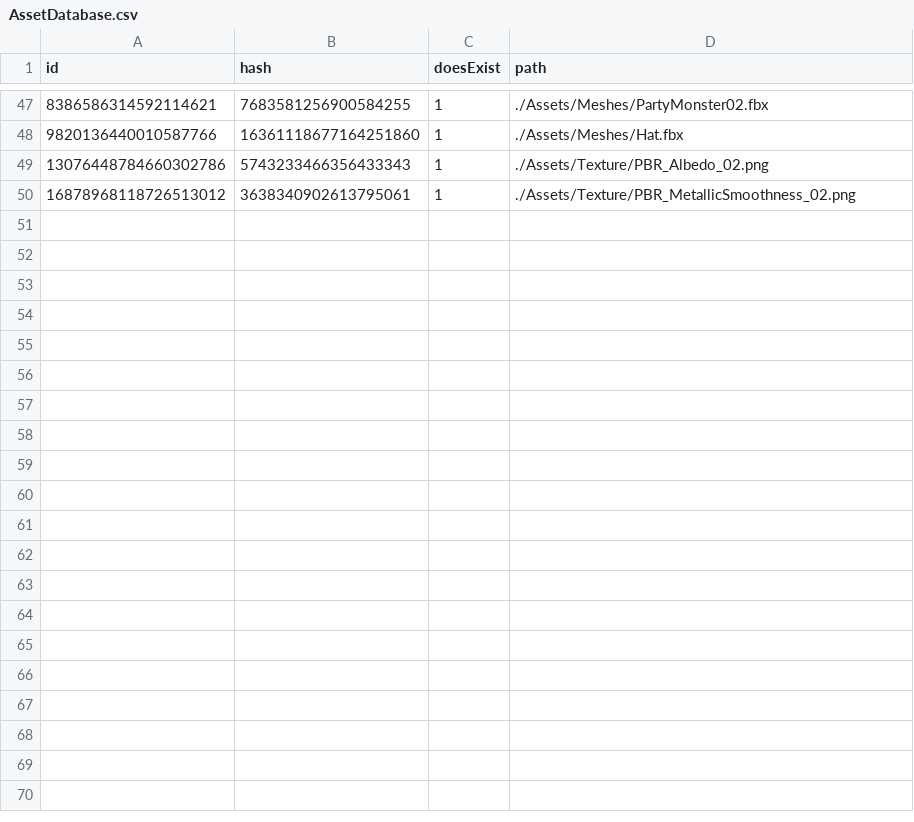
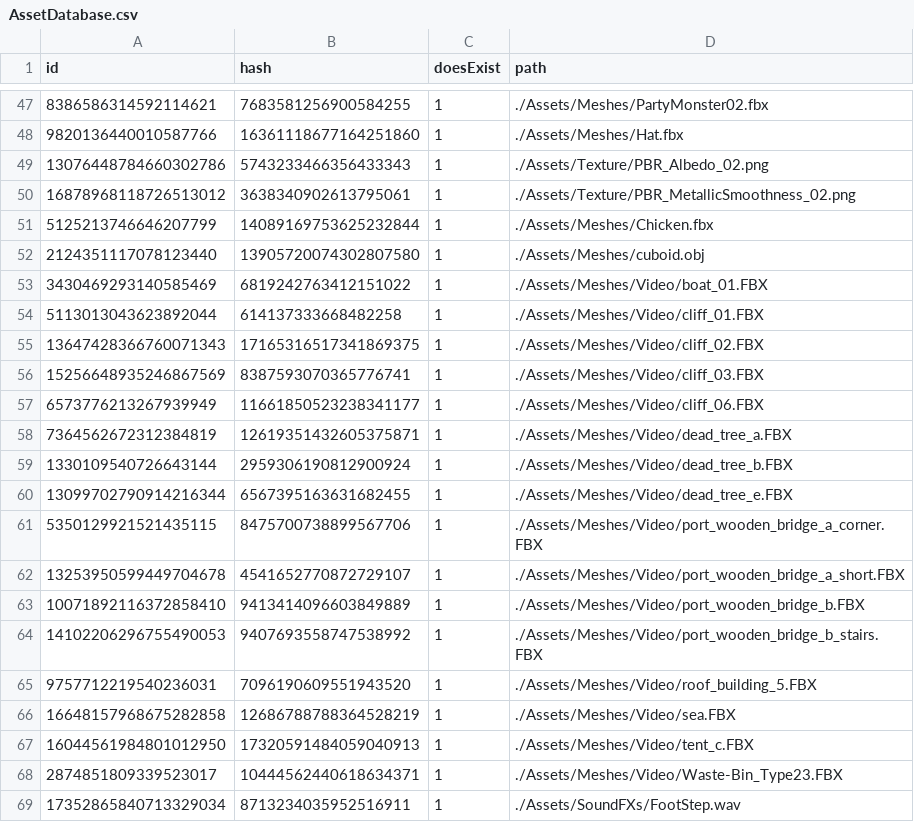
Before and after one commit to kablouser/PlatinumEngine, a CSV file: Assets/AssetDatabase.csv, drawn as a sheet; only a part is shown, gaps mark what is left out; the diff covers the shown part only; the diff names each change by its address in the sheet, - before the commit and + after, or states it on an @@ line.

```diff
--- a/Assets/AssetDatabase.csv
+++ b/Assets/AssetDatabase.csv
+row 51: 5125213746646207799 | 14089169753625232844 | 1 | ./Assets/Meshes/Chicken.fbx
+row 52: 2124351117078123440 | 13905720074302807580 | 1 | ./Assets/Meshes/cuboid.obj
+row 53: 3430469293140585469 | 6819242763412151022 | 1 | ./Assets/Meshes/Video/boat_01.FBX
+row 54: 5113013043623892044 | 614137333668482258 | 1 | ./Assets/Meshes/Video/cliff_01.FBX
+row 55: 13647428366760071343 | 17165316517341869375 | 1 | ./Assets/Meshes/Video/cliff_02.FBX
+row 56: 15256648935246867569 | 8387593070365776741 | 1 | ./Assets/Meshes/Video/cliff_03.FBX
+row 57: 6573776213267939949 | 11661850523238341177 | 1 | ./Assets/Meshes/Video/cliff_06.FBX
+row 58: 7364562672312384819 | 12619351432605375871 | 1 | ./Assets/Meshes/Video/dead_tree_a.FBX
+row 59: 1330109540726643144 | 2959306190812900924 | 1 | ./Assets/Meshes/Video/dead_tree_b.FBX
+row 60: 13099702790914216344 | 6567395163631682455 | 1 | ./Assets/Meshes/Video/dead_tree_e.FBX
+row 61: 5350129921521435115 | 8475700738899567706 | 1 | ./Assets/Meshes/Video/port_wooden_bridge_a_corner.FBX
+row 62: 13253950599449704678 | 4541652770872729107 | 1 | ./Assets/Meshes/Video/port_wooden_bridge_a_short.FBX
+row 63: 10071892116372858410 | 9413414096603849889 | 1 | ./Assets/Meshes/Video/port_wooden_bridge_b.FBX
+row 64: 14102206296755490053 | 9407693558747538992 | 1 | ./Assets/Meshes/Video/port_wooden_bridge_b_stairs.FBX
+row 65: 9757712219540236031 | 7096190609551943520 | 1 | ./Assets/Meshes/Video/roof_building_5.FBX
+row 66: 16648157968675282858 | 12686788788364528219 | 1 | ./Assets/Meshes/Video/sea.FBX
+row 67: 16044561984801012950 | 17320591484059040913 | 1 | ./Assets/Meshes/Video/tent_c.FBX
+row 68: 2874851809339523017 | 10444562440618634371 | 1 | ./Assets/Meshes/Video/Waste-Bin_Type23.FBX
+row 69: 17352865840713329034 | 8713234035952516911 | 1 | ./Assets/SoundFXs/FootStep.wav
```
Also changed, not shown: 11 added rows elsewhere in this file, 1 other file.
